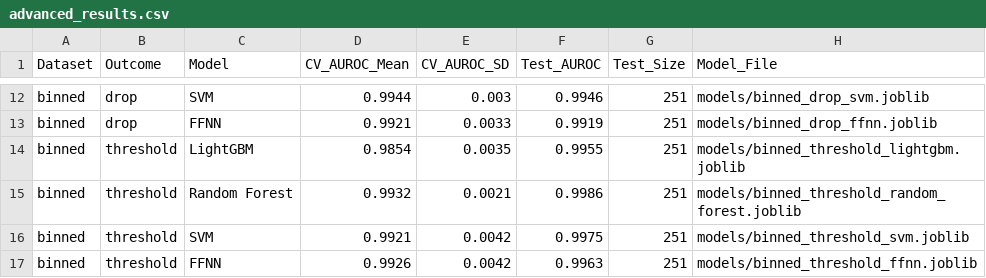
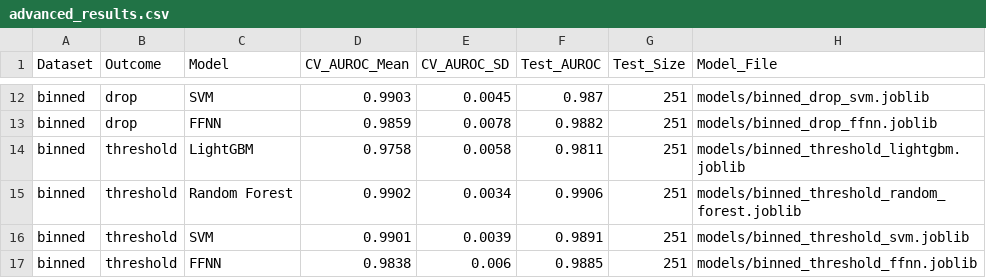
Before and after one commit to Shrujan-N/ML-MiniProject-Team-15--Problem8, a CSV file: outputs/advanced_results.csv, drawn as a sheet; only a part is shown, gaps mark what is left out; the diff covers the shown part only; the diff names each change by its address in the sheet, - before the commit and + after, or states it on an @@ line.

```diff
--- a/outputs/advanced_results.csv
+++ b/outputs/advanced_results.csv
-D12 (CV_AUROC_Mean): 0.9944
+D12 (CV_AUROC_Mean): 0.9903
-E12 (CV_AUROC_SD): 0.003
+E12 (CV_AUROC_SD): 0.0045
-F12 (Test_AUROC): 0.9946
+F12 (Test_AUROC): 0.987
-D13 (CV_AUROC_Mean): 0.9921
+D13 (CV_AUROC_Mean): 0.9859
-E13 (CV_AUROC_SD): 0.0033
+E13 (CV_AUROC_SD): 0.0078
-F13 (Test_AUROC): 0.9919
+F13 (Test_AUROC): 0.9882
-D14 (CV_AUROC_Mean): 0.9854
+D14 (CV_AUROC_Mean): 0.9758
-E14 (CV_AUROC_SD): 0.0035
+E14 (CV_AUROC_SD): 0.0058
-F14 (Test_AUROC): 0.9955
+F14 (Test_AUROC): 0.9811
-D15 (CV_AUROC_Mean): 0.9932
+D15 (CV_AUROC_Mean): 0.9902
-E15 (CV_AUROC_SD): 0.0021
+E15 (CV_AUROC_SD): 0.0034
-F15 (Test_AUROC): 0.9986
+F15 (Test_AUROC): 0.9906
-D16 (CV_AUROC_Mean): 0.9921
+D16 (CV_AUROC_Mean): 0.9901
-E16 (CV_AUROC_SD): 0.0042
+E16 (CV_AUROC_SD): 0.0039
-F16 (Test_AUROC): 0.9975
+F16 (Test_AUROC): 0.9891
-D17 (CV_AUROC_Mean): 0.9926
+D17 (CV_AUROC_Mean): 0.9838
-E17 (CV_AUROC_SD): 0.0042
+E17 (CV_AUROC_SD): 0.006
-F17 (Test_AUROC): 0.9963
+F17 (Test_AUROC): 0.9885
```
Also changed, not shown: 30 edited cells elsewhere in this file, outputs/ablation_results.csv, outputs/baseline_results.csv, 6 other files.
